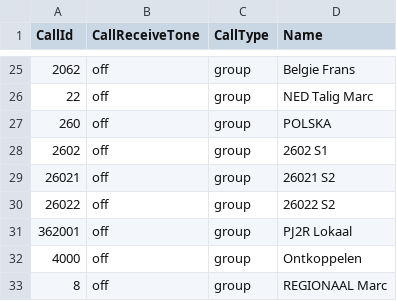
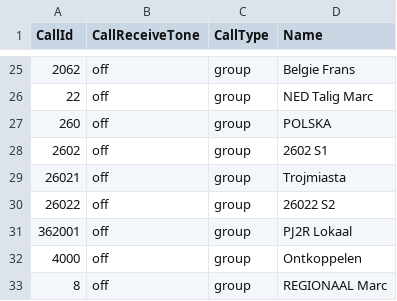
Before and after one commit to PA7FRN/md390_pa7frn, a CSV file: digitalContacts.csv, drawn as a sheet; only a part is shown, gaps mark what is left out.

```diff
--- a/digitalContacts.csv
+++ b/digitalContacts.csv
@@ -28,3 +28,3 @@ CallId;CallReceiveTone;CallType;Name
 2602;off;group;2602 S1
-26021;off;group;26021 S2
+26021;off;group;Trojmiasta
 26022;off;group;26022 S2
```
Also changed, not shown: channels.csv, digitalRxGroupList.csv, 2 other files.
